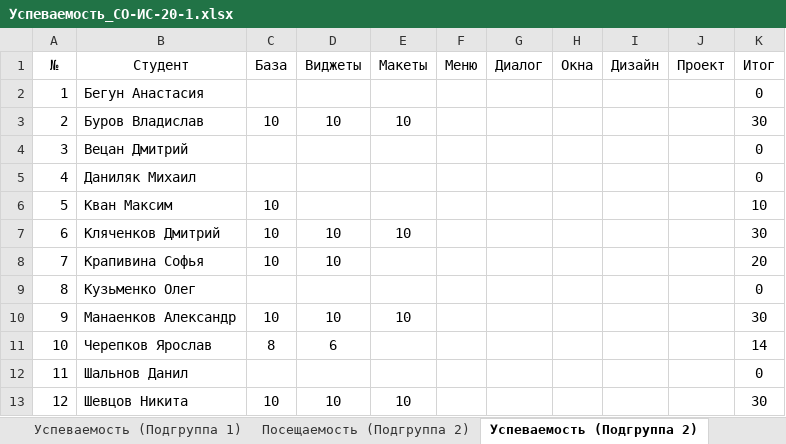
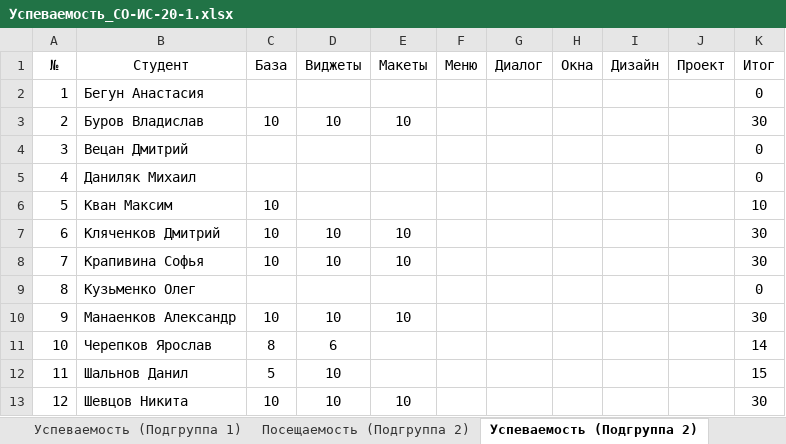
Before and after one commit to TheBandik/IT-and-IS-development-platforms, an Excel workbook: Успеваемость_СО-ИС-20-1.xlsx, sheet Успеваемость (Подгруппа 2), drawn as a sheet; values as stored, in another font and other column widths than the file's, no borders; the diff names each change by its address in the sheet, - before the commit and + after, or states it on an @@ line.

```diff
--- a/Успеваемость_СО-ИС-20-1.xlsx (sheet Успеваемость (Подгруппа 2))
+++ b/Успеваемость_СО-ИС-20-1.xlsx (sheet Успеваемость (Подгруппа 2))
-E8 (Макеты): (empty)
+E8 (Макеты): 10
-K8 (Итог): 20
+K8 (Итог): 30
-C12 (База): (empty)
+C12 (База): 5
-D12 (Виджеты): (empty)
+D12 (Виджеты): 10
-K12 (Итог): 0
+K12 (Итог): 15
```
Also changed, not shown: sheet Посещаемость (Подгруппа 1), sheet Посещаемость (Подгруппа 2), sheet Успеваемость (Подгруппа 1).
